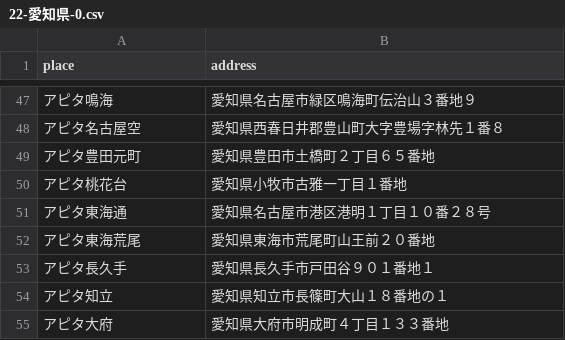
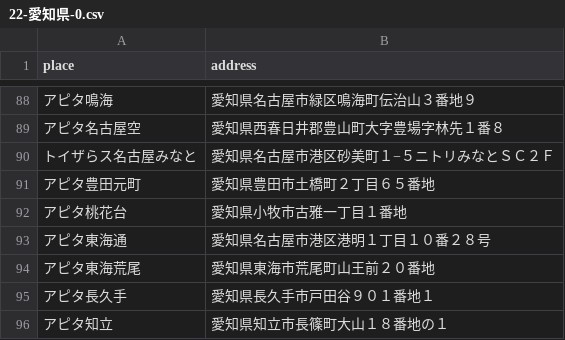
Before and after one commit to sakuramochi0/pripara-map, a CSV file: csv/22-愛知県-0.csv, drawn as a sheet; only a part is shown, gaps mark what is left out; the shorter side is filled out with more unchanged rows; the diff covers the shown part only.

```diff
--- a/csv/22-愛知県-0.csv
+++ b/csv/22-愛知県-0.csv
@@ -48,2 +89,3 @@ place,address
 アピタ名古屋空,愛知県西春日井郡豊山町大字豊場字林先１番８
+トイザらス名古屋みなと,愛知県名古屋市港区砂美町１−５ニトリみなとＳＣ２Ｆ
 アピタ豊田元町,愛知県豊田市土橋町２丁目６５番地
```
Also changed, not shown: 40 added rows, 41 removed rows, 6 moved rows and 14 edited cells elsewhere in this file, csv/10-埼玉県-1.csv, csv/11-千葉県-1.csv, 52 other files.
